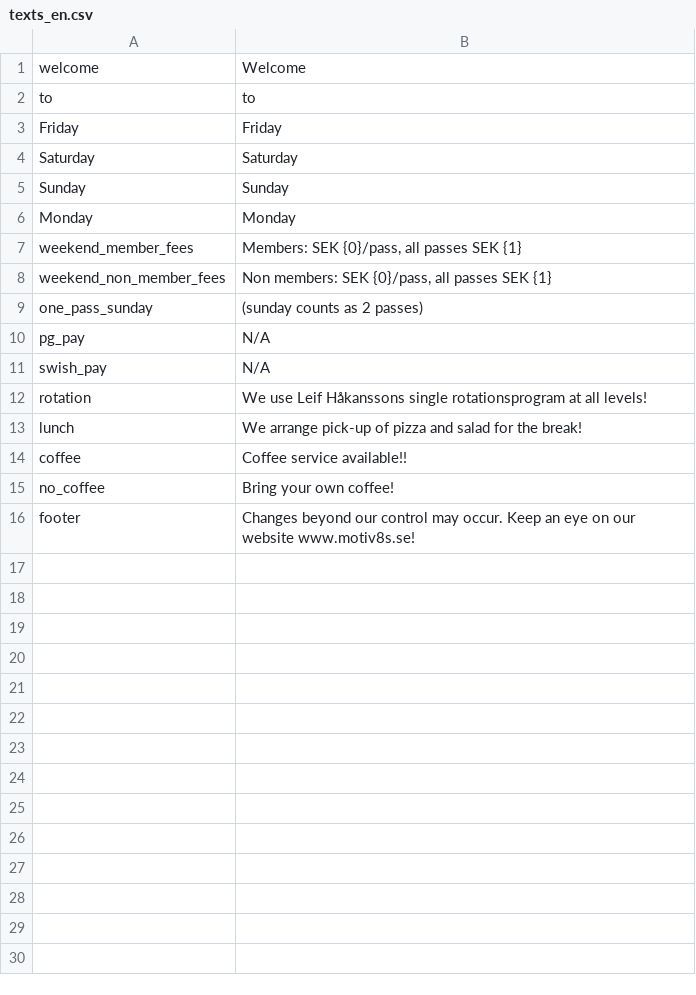
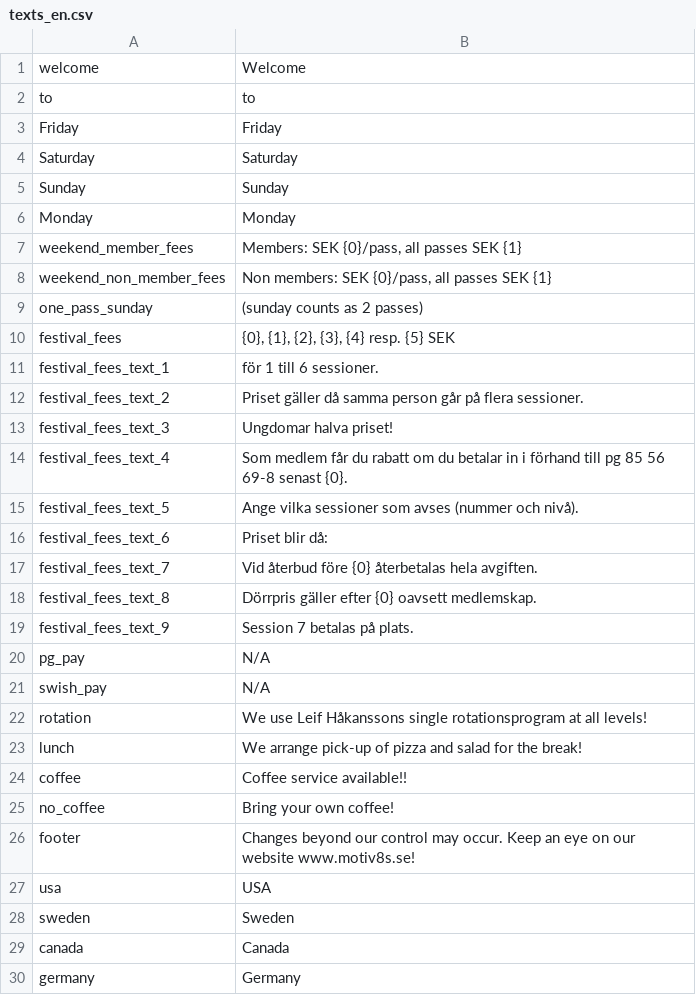
Before and after one commit to trygveb/CreateWordFiles, a CSV file: CreateWordFiles/Resources/texts_en.csv, drawn as a sheet.

```diff
--- a/CreateWordFiles/Resources/texts_en.csv
+++ b/CreateWordFiles/Resources/texts_en.csv
@@ -9,2 +9,12 @@ weekend_non_member_fees;Non members: SEK {0}/pass, all passes SEK {1}
 one_pass_sunday;(sunday counts as 2 passes)
+festival_fees;{0}, {1}, {2}, {3}, {4} resp. {5} SEK
+festival_fees_text_1;för 1 till 6 sessioner.
+festival_fees_text_2;Priset gäller då samma person går på flera sessioner.
+festival_fees_text_3;Ungdomar halva priset!
+festival_fees_text_4;Som medlem får du rabatt om du betalar in i förhand till pg 85 56 69-8 senast {0}.
+festival_fees_text_5;Ange vilka sessioner som avses (nummer och nivå).
+festival_fees_text_6;Priset blir då:
+festival_fees_text_7;Vid återbud före {0} återbetalas hela avgiften.
+festival_fees_text_8;Dörrpris gäller efter {0} oavsett medlemskap.
+festival_fees_text_9;Session 7 betalas på plats.
 pg_pay;N/A
@@ -16 +26,5 @@ no_coffee;Bring your own coffee!
 footer;Changes beyond our control may occur. Keep an eye on our website www.motiv8s.se!
+usa;USA
+sweden;Sweden
+canada;Canada
+germany;Germany
```
Also changed, not shown: CreateWordFiles/Resources/texts_se.csv, 4 other files.
